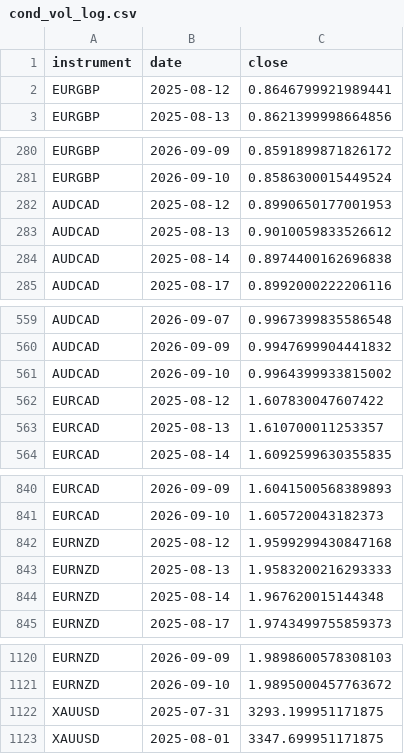
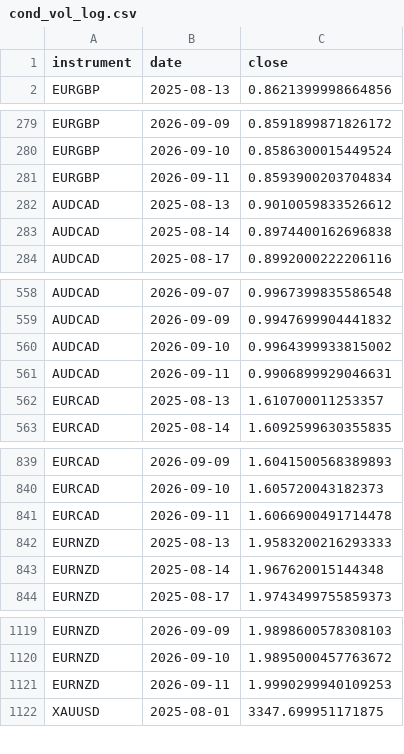
Before and after one commit to kenjtradez/portfolio-forward-test, a CSV file: cond_vol_log.csv, drawn as a sheet; only a part is shown, gaps mark what is left out; the diff covers the shown part only.

```diff
--- a/cond_vol_log.csv
+++ b/cond_vol_log.csv
@@ -1,3 +1,2 @@
 instrument,date,close
-EURGBP,2025-08-12,0.8646799921989441
 EURGBP,2025-08-13,0.8621399998664856
@@ -281,3 +280,3 @@ EURGBP,2026-09-09,0.8591899871826172
 EURGBP,2026-09-10,0.8586300015449524
-AUDCAD,2025-08-12,0.8990650177001953
+EURGBP,2026-09-11,0.8593900203704834
 AUDCAD,2025-08-13,0.9010059833526612
@@ -561,3 +560,3 @@ AUDCAD,2026-09-09,0.9947699904441832
 AUDCAD,2026-09-10,0.9964399933815002
-EURCAD,2025-08-12,1.607830047607422
+AUDCAD,2026-09-11,0.9906899929046631
 EURCAD,2025-08-13,1.610700011253357
@@ -841,3 +840,3 @@ EURCAD,2026-09-09,1.6041500568389893
 EURCAD,2026-09-10,1.605720043182373
-EURNZD,2025-08-12,1.9599299430847168
+EURCAD,2026-09-11,1.6066900491714478
 EURNZD,2025-08-13,1.9583200216293333
@@ -1121,3 +1120,3 @@ EURNZD,2026-09-09,1.9898600578308103
 EURNZD,2026-09-10,1.9895000457763672
-XAUUSD,2025-07-31,3293.199951171875
+EURNZD,2026-09-11,1.9990299940109253
 XAUUSD,2025-08-01,3347.699951171875
```
Also changed, not shown: 1 added row elsewhere in this file.
